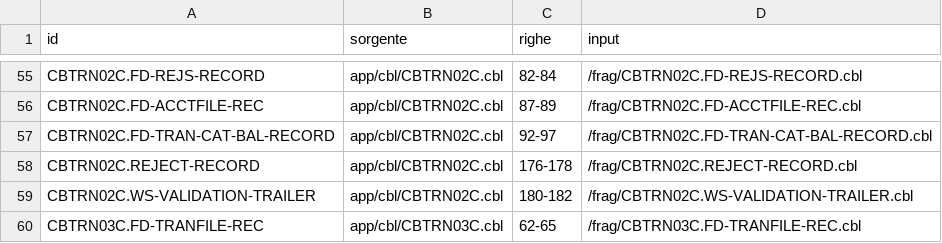
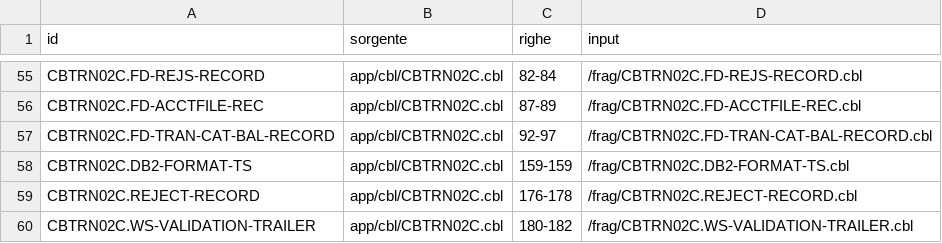
Before and after one commit to ltoscano/men-b-carddemo-java, a TSV file: analysis/data-contract/out/cb2xml/lavori.tsv, drawn as a sheet; only a part is shown, gaps mark what is left out; the shorter side is filled out with more unchanged rows.

```diff
--- a/analysis/data-contract/out/cb2xml/lavori.tsv
+++ b/analysis/data-contract/out/cb2xml/lavori.tsv
@@ -57,2 +57,3 @@ CBTRN02C.FD-ACCTFILE-REC	app/cbl/CBTRN02C.cbl	87-89	/frag/CBTRN02C.FD-ACCTFILE-R
 CBTRN02C.FD-TRAN-CAT-BAL-RECORD	app/cbl/CBTRN02C.cbl	92-97	/frag/CBTRN02C.FD-TRAN-CAT-BAL-RECORD.cbl
+CBTRN02C.DB2-FORMAT-TS	app/cbl/CBTRN02C.cbl	159-159	/frag/CBTRN02C.DB2-FORMAT-TS.cbl
 CBTRN02C.REJECT-RECORD	app/cbl/CBTRN02C.cbl	176-178	/frag/CBTRN02C.REJECT-RECORD.cbl
```
Also changed, not shown: analysis/data-contract/out/radici.tsv, analysis/data-contract/out/tracciati.tsv, 21 other files.
